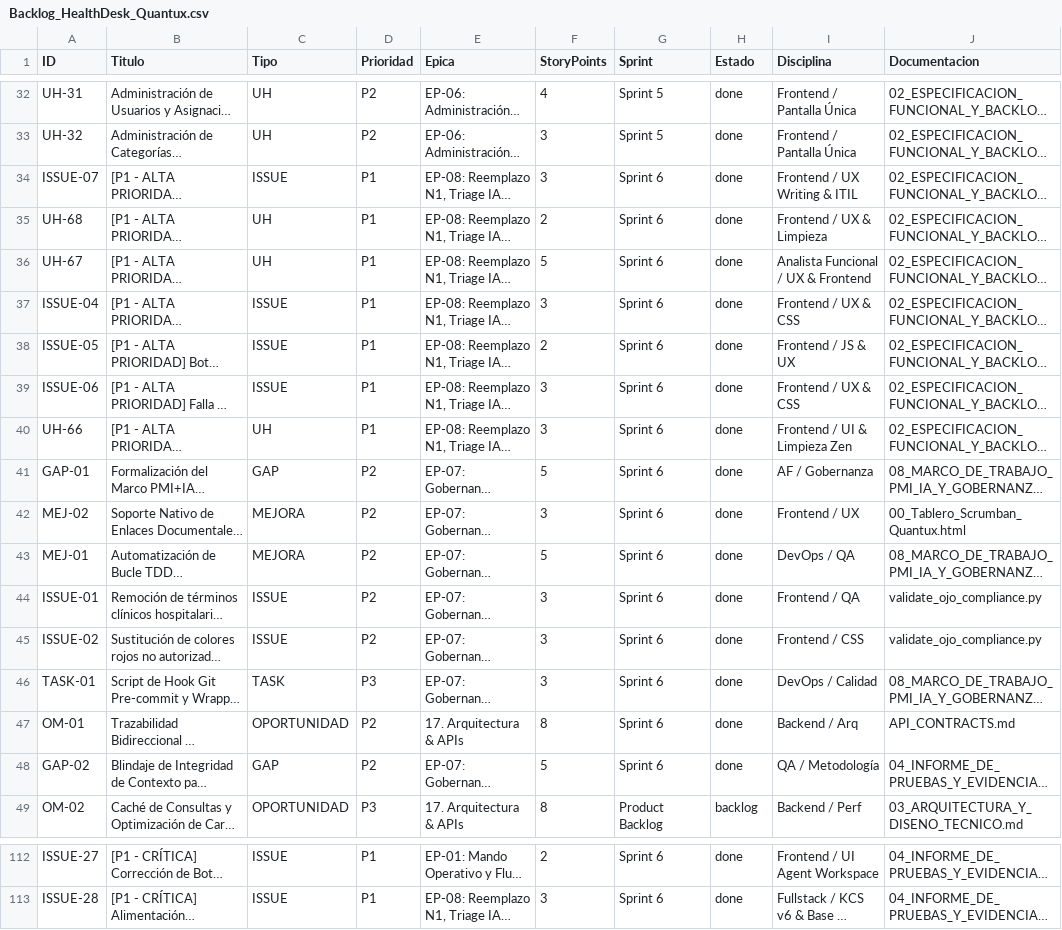
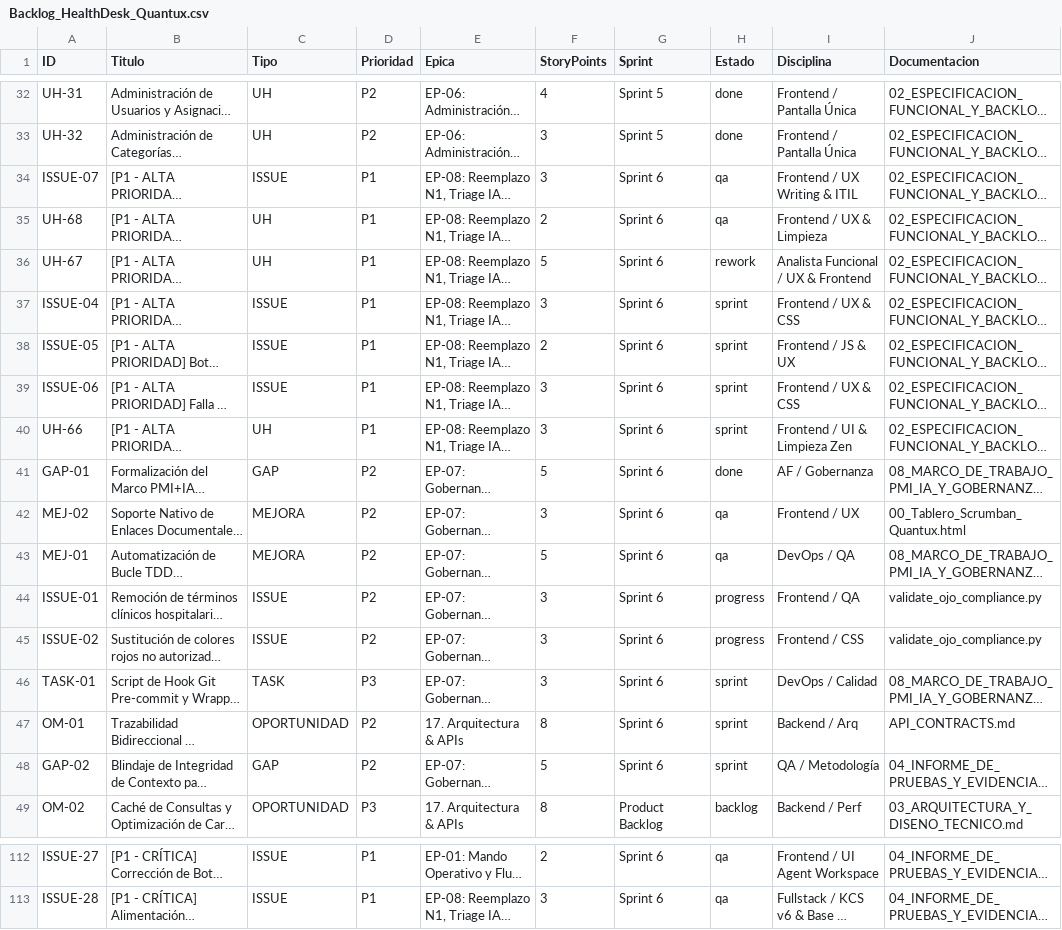
Before and after one commit to FREDDY-cloud395/healthdesk-quantux, a CSV file: docs/Backlog_HealthDesk_Quantux.csv, drawn as a sheet; only a part is shown, gaps mark what is left out; long unchanged cells end in …; the diff covers the shown part only; the diff names each change by its address in the sheet, - before the commit and + after, or states it on an @@ line.

Commit message:
fix(scrumban): restaurar distribucion agil con 31 tarjetas en En Revision (qa), 1 en Retrabajo, 3 en Curso y 7 en Sprint Backlog; invalidar cache a v17

```diff
--- a/docs/Backlog_HealthDesk_Quantux.csv
+++ b/docs/Backlog_HealthDesk_Quantux.csv
-H34:H35 (Estado): done
+H34:H35 (Estado): qa
-H36 (Estado): done
+H36 (Estado): rework
-H37:H40 (Estado): done
+H37:H40 (Estado): sprint
-H42:H43 (Estado): done
+H42:H43 (Estado): qa
-H44:H45 (Estado): done
+H44:H45 (Estado): progress
-H46:H48 (Estado): done
+H46:H48 (Estado): sprint
-H112:H113 (Estado): done
+H112:H113 (Estado): qa
```
Also changed, not shown: 26 edited cells elsewhere in this file, 3 other files.
